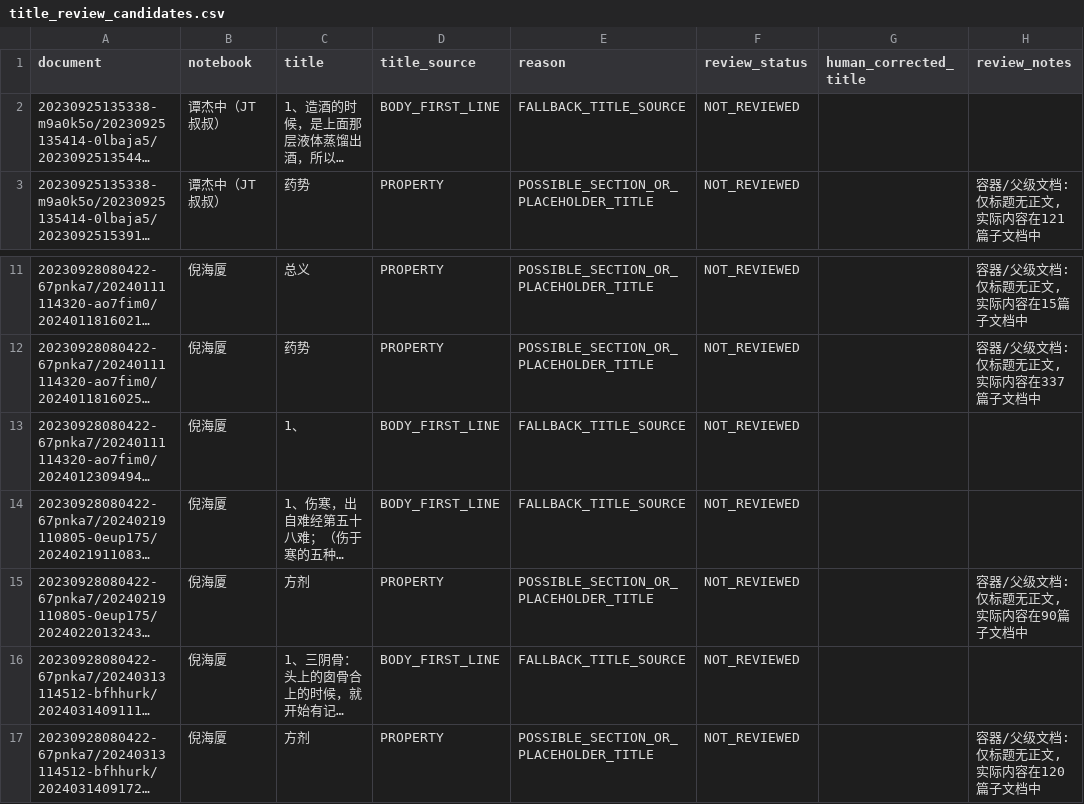
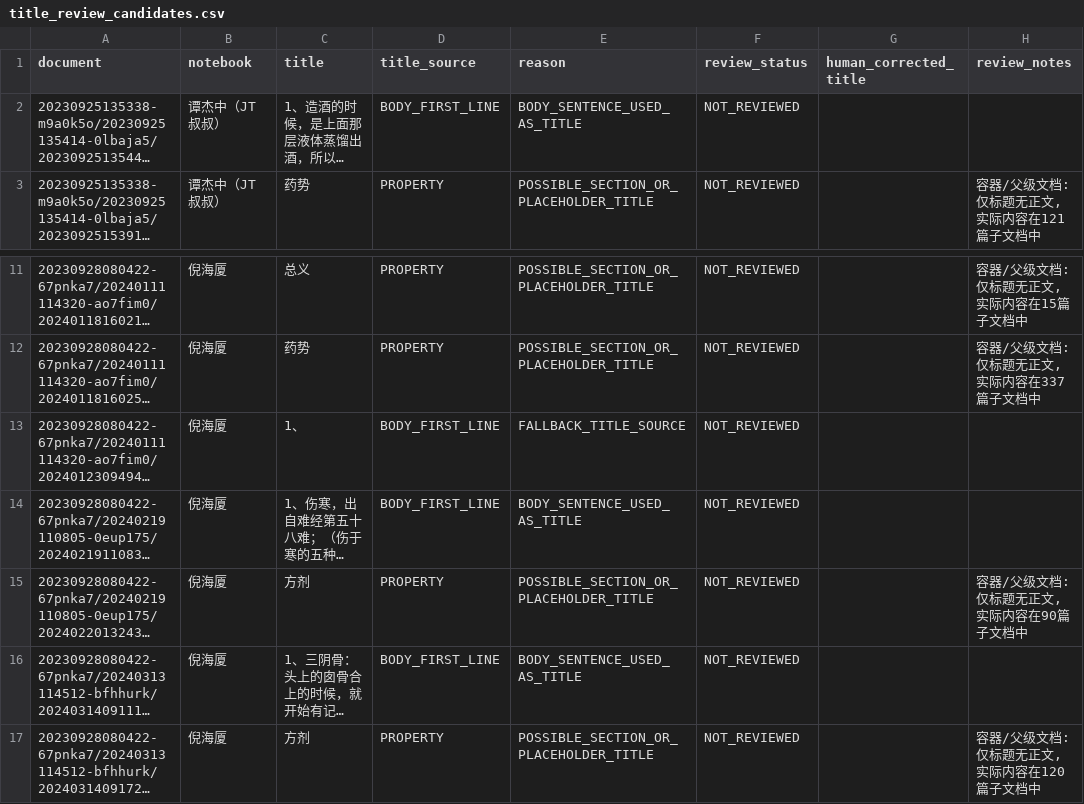
Before and after one commit to just2512/siyuan-TCM, a CSV file: catalog/generated/title_review_candidates.csv, drawn as a sheet; only a part is shown, gaps mark what is left out; long unchanged cells end in …; the diff names each change by its address in the sheet, - before the commit and + after, or states it on an @@ line.

```diff
--- a/catalog/generated/title_review_candidates.csv
+++ b/catalog/generated/title_review_candidates.csv
-E2 (reason): FALLBACK_TITLE_SOURCE
+E2 (reason): BODY_SENTENCE_USED_AS_TITLE
-E14 (reason): FALLBACK_TITLE_SOURCE
+E14 (reason): BODY_SENTENCE_USED_AS_TITLE
-E16 (reason): FALLBACK_TITLE_SOURCE
+E16 (reason): BODY_SENTENCE_USED_AS_TITLE
```
